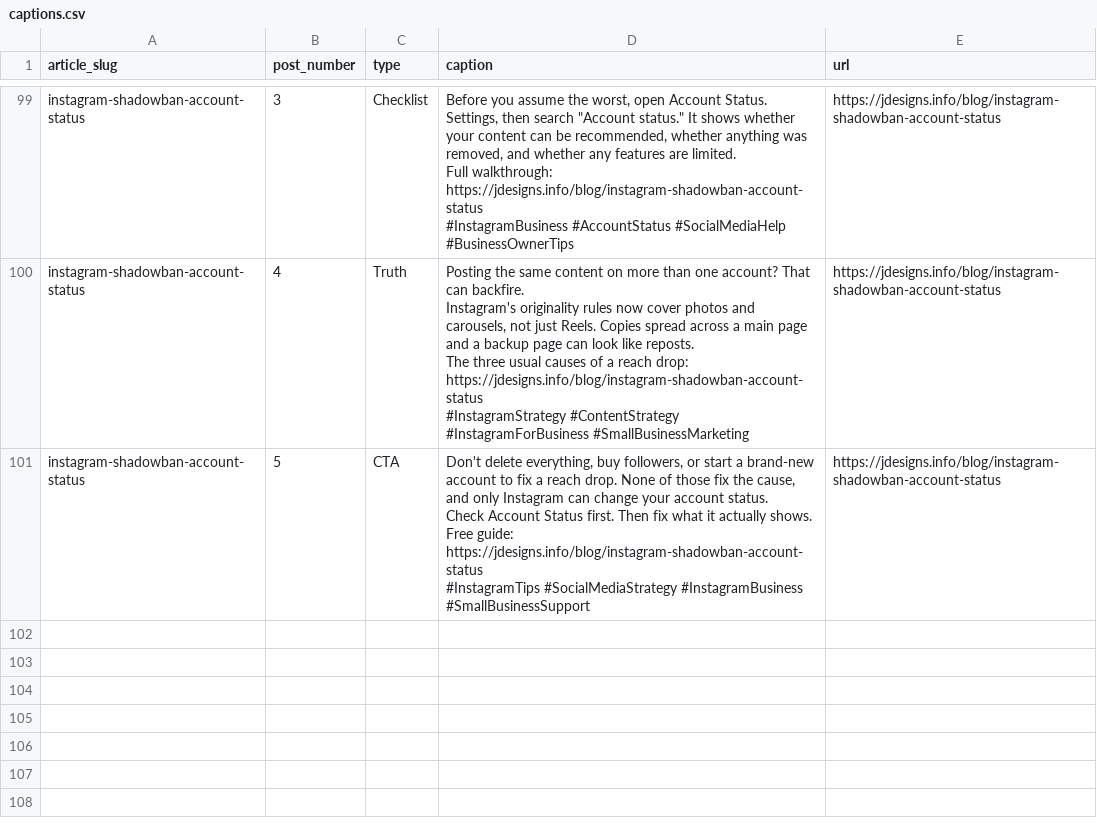
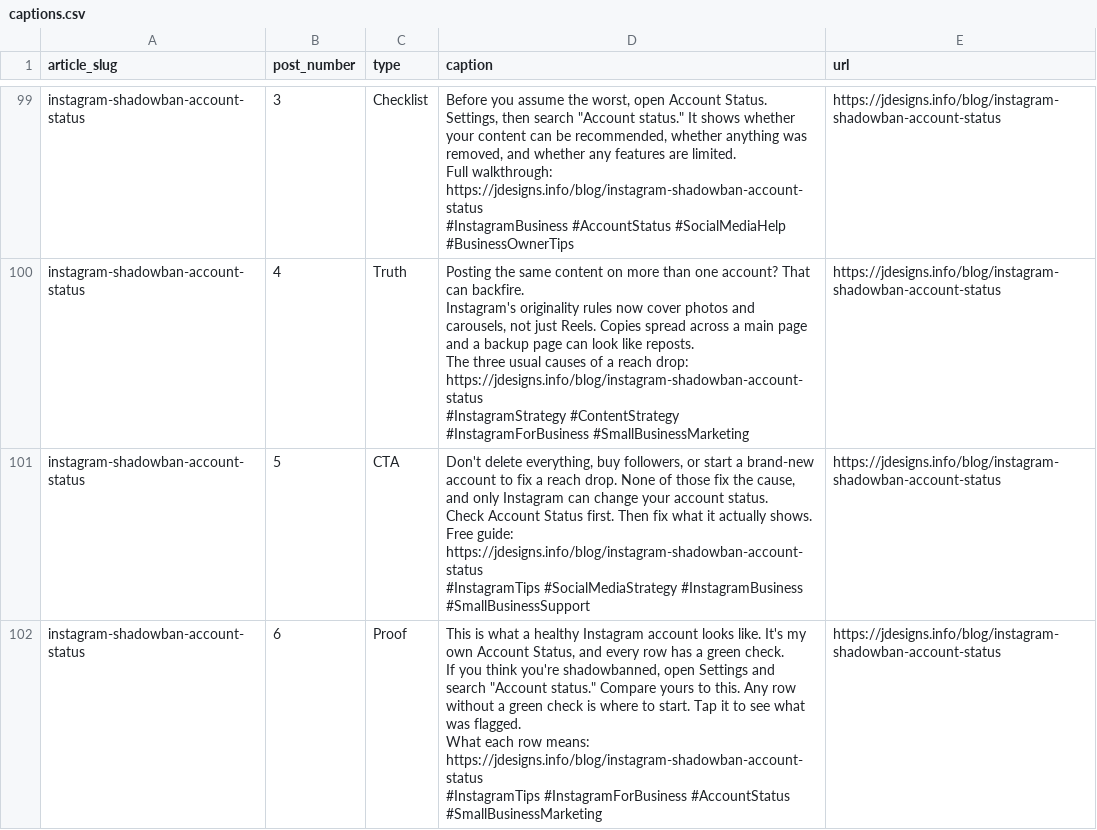
Before and after one commit to jazzy15j/jdesigns-site, a CSV file: marketing/social-posts/captions.csv, drawn as a sheet; only a part is shown, gaps mark what is left out; ↵ is a line break in a cell; the diff names each change by its address in the sheet, - before the commit and + after, or states it on an @@ line.

```diff
--- a/marketing/social-posts/captions.csv
+++ b/marketing/social-posts/captions.csv
+row 102: instagram-shadowban-account-status | 6 | Proof | This is what a healthy Instagram account looks like. It's my own Account Status, and every row has a green check. ↵ If you think you're shadowbanned, open Settings and search "Account status." Compare yours to this. Any row without a green check is where to start. Tap it to see what was flagged. ↵ What each row means: https://jdesigns.info/blog/instagram-shadowban-account-status ↵ #InstagramTips #InstagramForBusiness #AccountStatus #SmallBusinessMarketing | https://jdesigns.info/blog/instagram-shadowban-account-status
```
Also changed, not shown: marketing/social-posts/exports/easy-schedule/MATCHING-SCHEDULE.csv, 6 other files.
